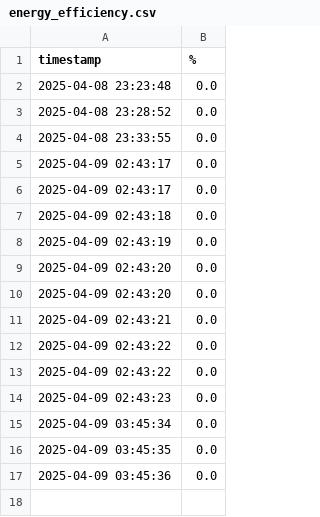
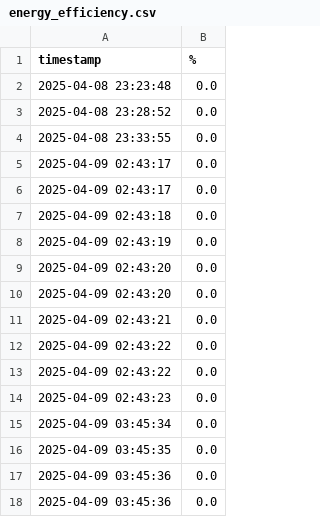
Before and after one commit to yishanlin22/electricfish, a CSV file: energy_efficiency.csv, drawn as a sheet.

Commit message:
Update energy efficiency.csv

```diff
--- a/energy_efficiency.csv
+++ b/energy_efficiency.csv
@@ -17 +17,2 @@ timestamp,%
 2025-04-09 03:45:36,0.0
+2025-04-09 03:45:36,0.0
```
